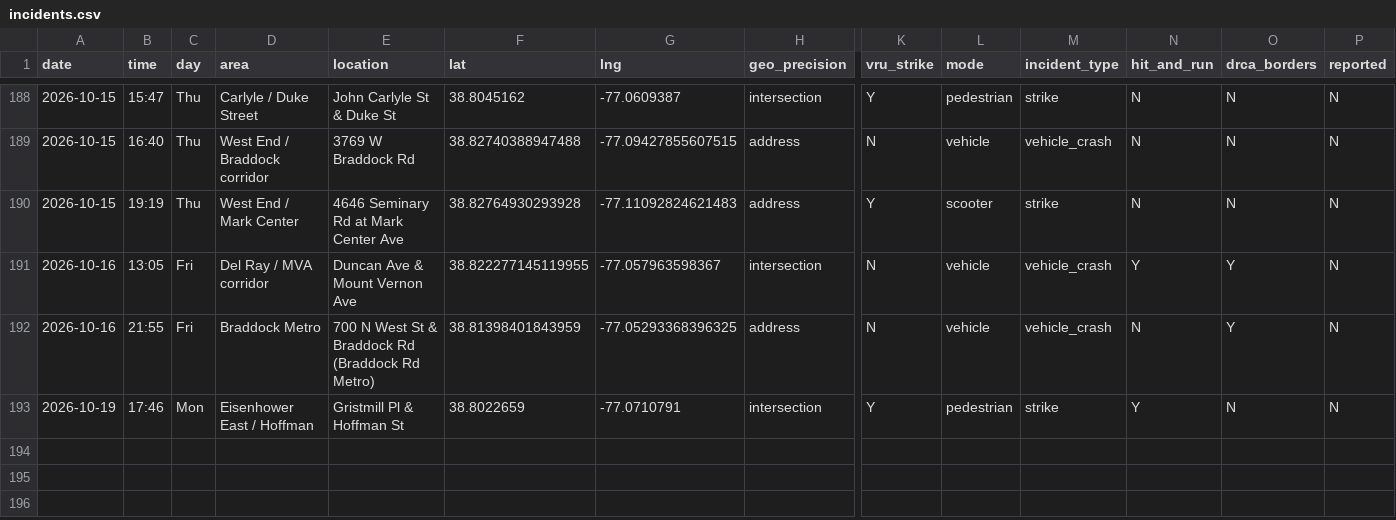
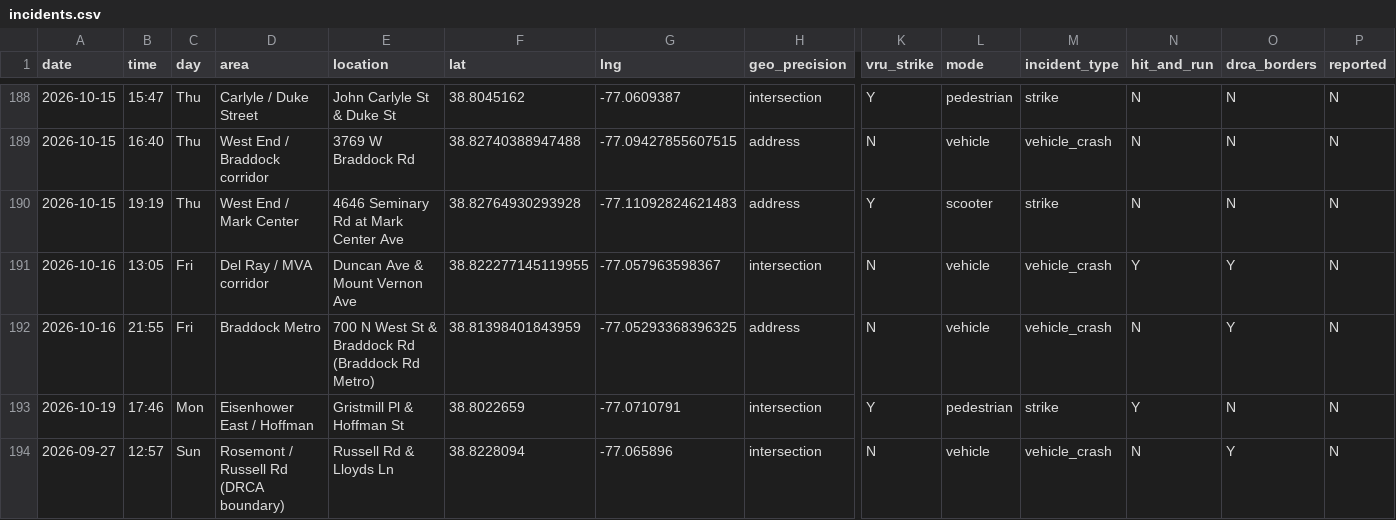
Before and after one commit to ElenaH77/alxdispatch, a CSV file: incidents.csv, drawn as a sheet; only a part is shown, gaps mark what is left out; rows hold the shown columns only; the diff names each change by its address in the sheet, - before the commit and + after, or states it on an @@ line.

```diff
--- a/incidents.csv
+++ b/incidents.csv
+row 194: 2026-09-27 | 12:57 | Sun | Rosemont / Russell Rd (DRCA boundary) | Russell Rd & Lloyds Ln | 38.8228094 | -77.065896 | intersection | N | vehicle | vehicle_crash | N | Y | N
```
Also changed, not shown: 5 other files.
